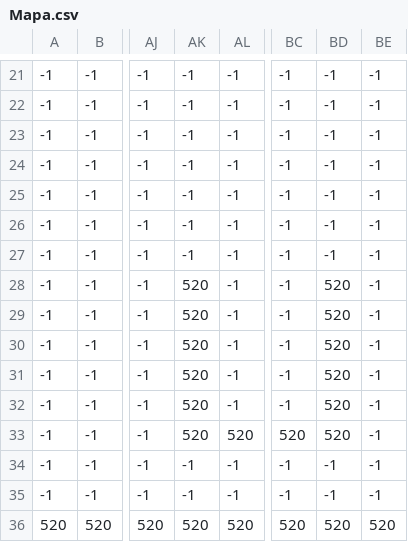
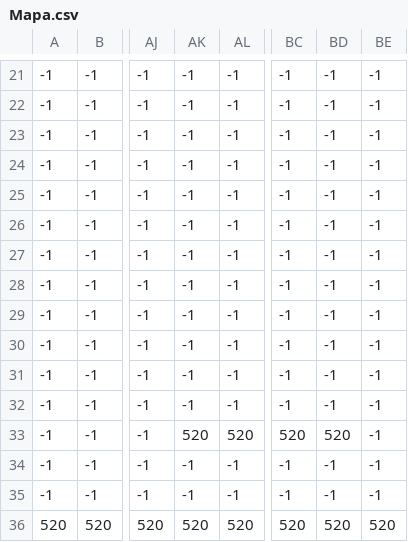
Before and after one commit to Aleixrei73/VJ-2D, a CSV file: Castle Of Illusion/levels/Mapa.csv, drawn as a sheet; only a part is shown, gaps mark what is left out; the diff names each change by its address in the sheet, - before the commit and + after, or states it on an @@ line.

```diff
--- a/Castle Of Illusion/levels/Mapa.csv
+++ b/Castle Of Illusion/levels/Mapa.csv
-AK28:AK32: 520
+AK28:AK32: -1
-BD28:BD32: 520
+BD28:BD32: -1
```
Also changed, not shown: TiledMaps/Mapa.csv, 17 other files.
